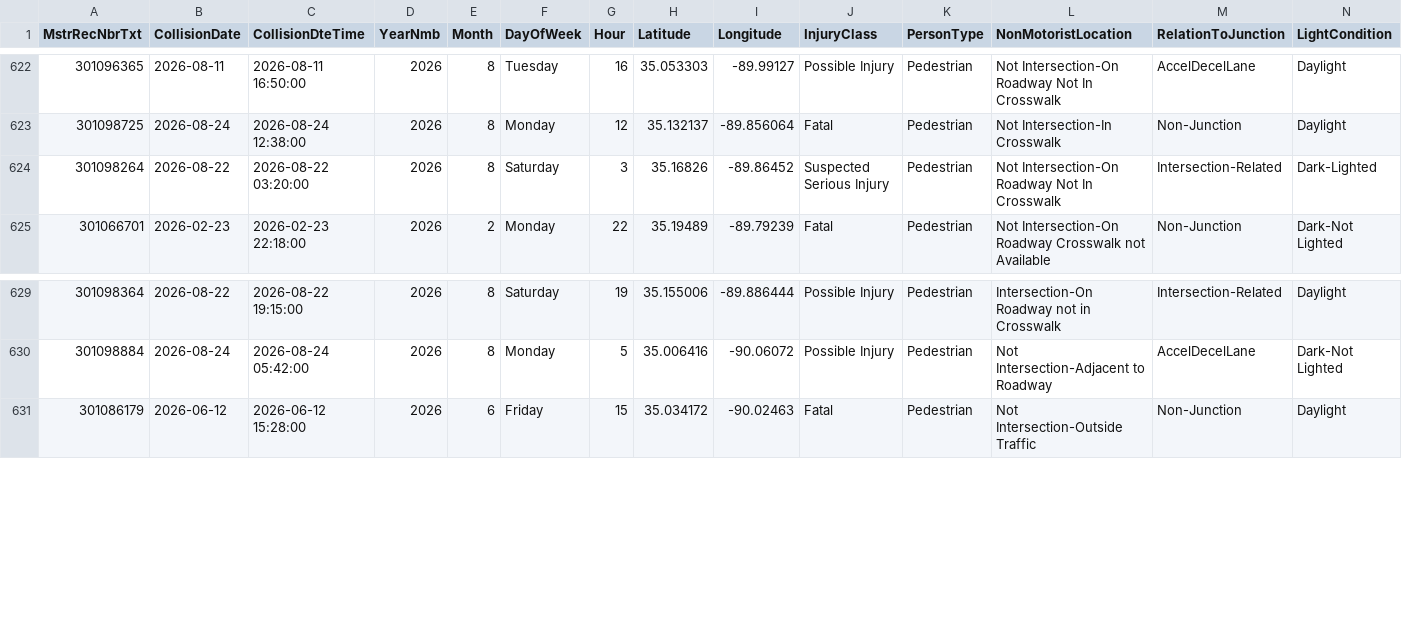
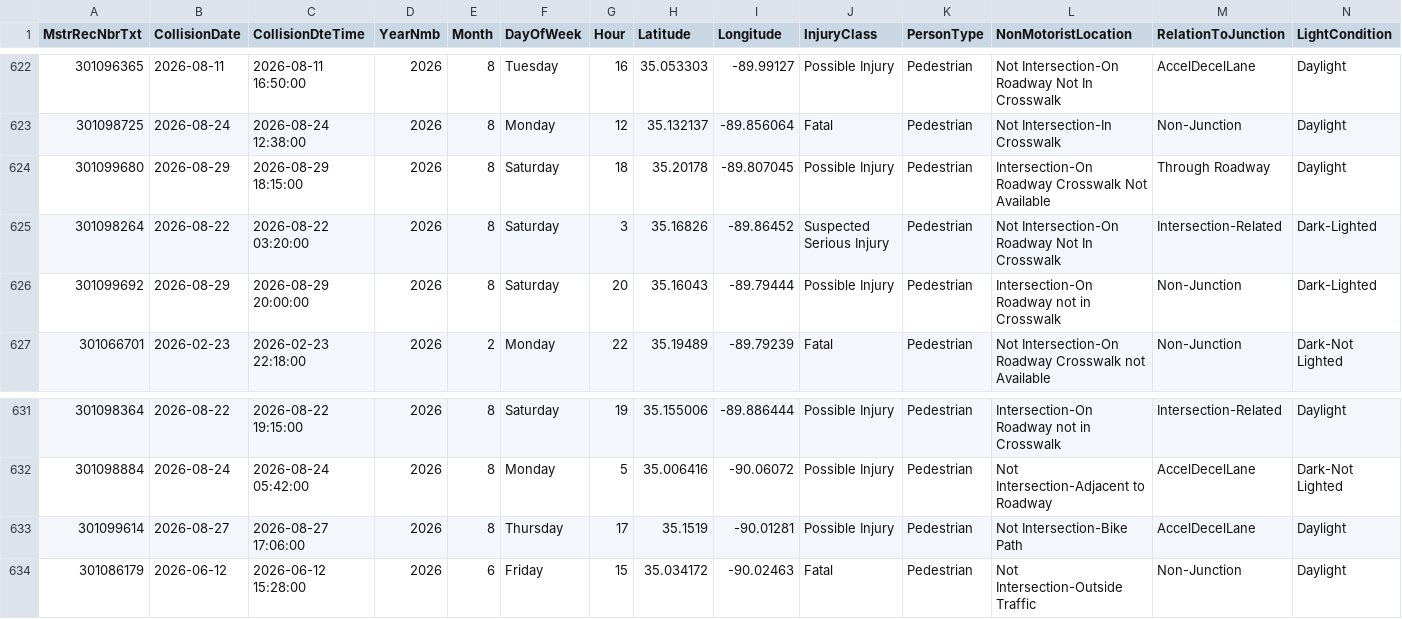
Before and after one commit to sdesai25unc/Memphis-Pedestrian-Incident-Context-Visualizer, a CSV file: data/processed/shelby_crashes_classified.csv, drawn as a sheet; only a part is shown, gaps mark what is left out; rows hold the shown columns only; the diff names each change by its address in the sheet, - before the commit and + after, or states it on an @@ line.

```diff
--- a/data/processed/shelby_crashes_classified.csv
+++ b/data/processed/shelby_crashes_classified.csv
+row 624: 301099680 | 2026-08-29 | 2026-08-29 18:15:00 | 2026 | 8 | Saturday | 18 | 35.20178 | -89.807045 | Possible Injury | Pedestrian | Intersection-On Roadway Crosswalk Not Available | Through Roadway | Daylight
+row 626: 301099692 | 2026-08-29 | 2026-08-29 20:00:00 | 2026 | 8 | Saturday | 20 | 35.16043 | -89.79444 | Possible Injury | Pedestrian | Intersection-On Roadway not in Crosswalk | Non-Junction | Dark-Lighted
+row 633: 301099614 | 2026-08-27 | 2026-08-27 17:06:00 | 2026 | 8 | Thursday | 17 | 35.1519 | -90.01281 | Possible Injury | Pedestrian | Not Intersection-Bike Path | AccelDecelLane | Daylight
```
Also changed, not shown: data/processed/shelby_crashes_classified_seg.csv, data/processed/shelby_crashes_final.csv, 16 other files.
